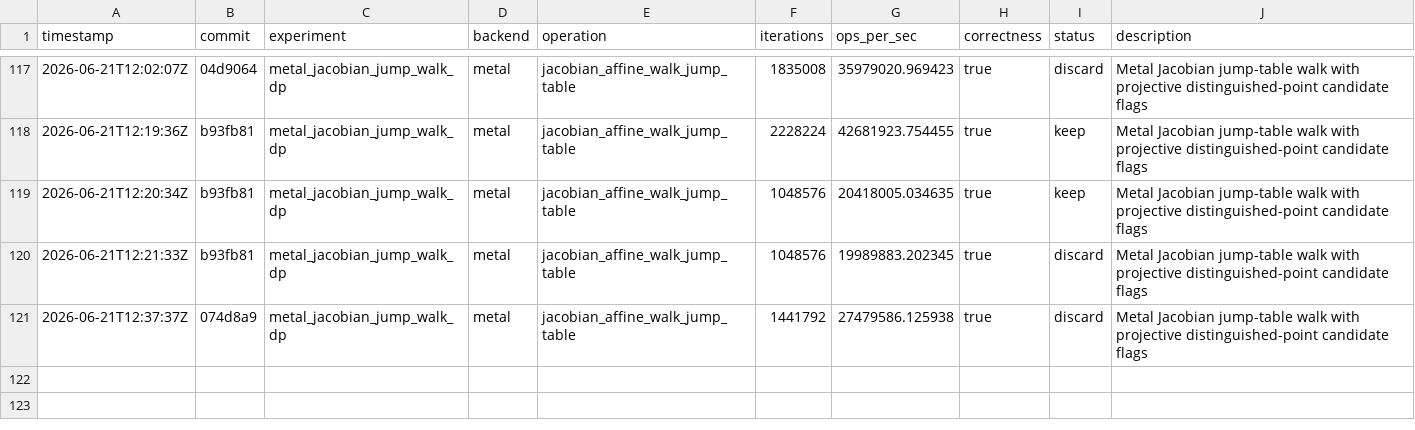
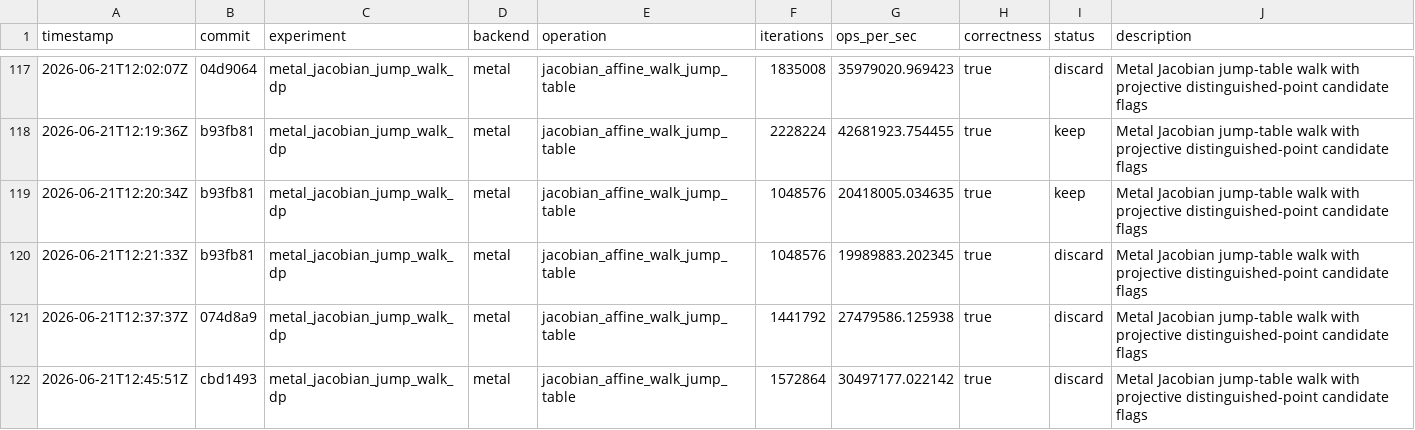
Before and after one commit to metaforismo/RCKangaroo-MT, a TSV file: autoresearch/results.tsv, drawn as a sheet; only a part is shown, gaps mark what is left out; the diff names each change by its address in the sheet, - before the commit and + after, or states it on an @@ line.

Commit message:
docs: record rejected Metal dp4 default tg512

```diff
--- a/autoresearch/results.tsv
+++ b/autoresearch/results.tsv
+row 122: 2026-06-21T12:45:51Z | cbd1493 | metal_jacobian_jump_walk_dp | metal | jacobian_affine_walk_jump_table | 1572864 | 30497177.022142 | true | discard | Metal Jacobian jump-table walk with projective distinguished-point candidate flags
```
Also changed, not shown: 3 other files.
